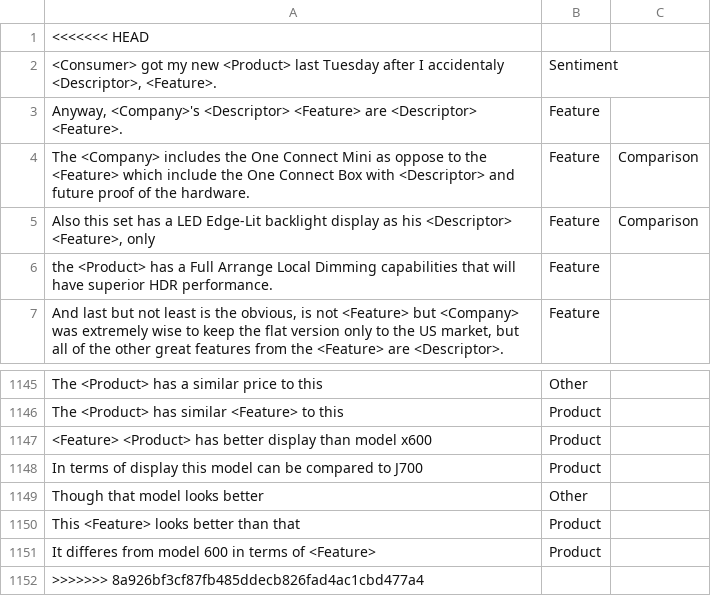
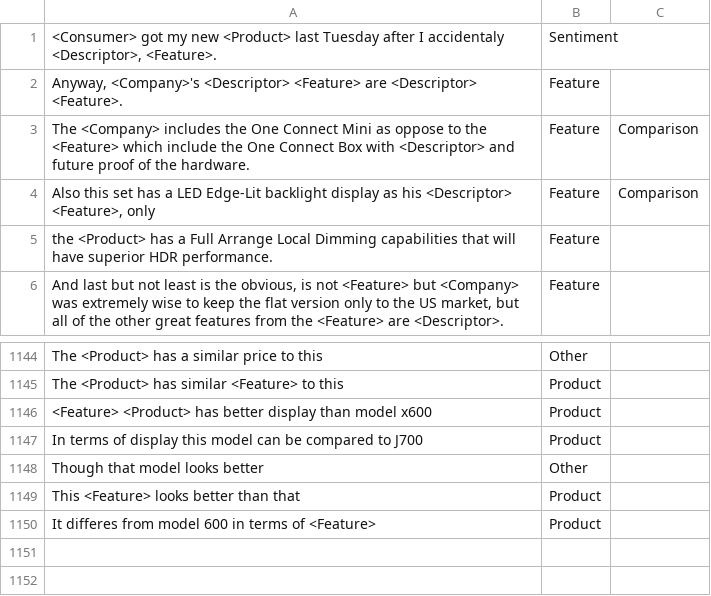
Before and after one commit to SlimC/voice-of-the-customer, a CSV file: data/output/ground_truth_replaced.csv, drawn as a sheet; only a part is shown, gaps mark what is left out.

Commit message:
Updating ground truth file

```diff
--- a/data/output/ground_truth_replaced.csv
+++ b/data/output/ground_truth_replaced.csv
@@ -1,2 +1 @@
-<<<<<<< HEAD
 "<Consumer> got my new <Product> last Tuesday after I accidentaly <Descriptor>, <Feature>.",Sentiment,
@@ -1151,2 +1150 @@ This <Feature> looks better than that,Product
 It differes from model 600 in terms of <Feature>,Product
->>>>>>> 8a926bf3cf87fb485ddecb826fad4ac1cbd477a4
```
